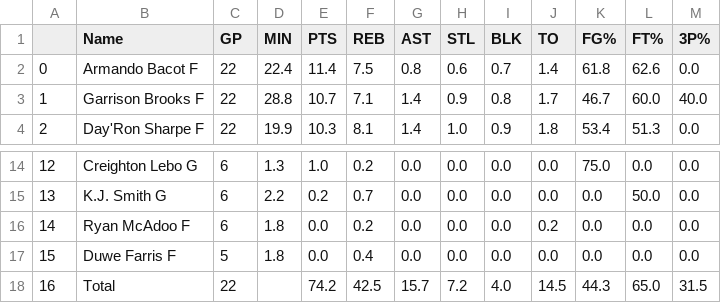
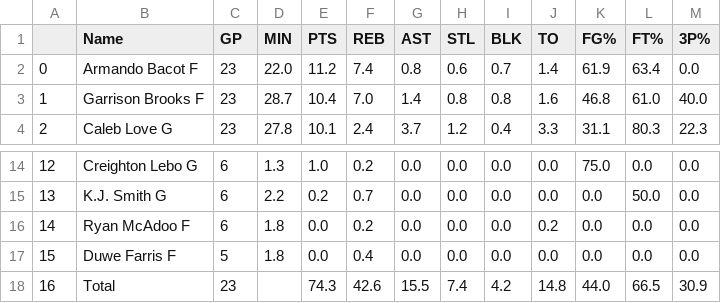
Before and after one commit to bdowd91/UNC_bball_data, a CSV file: player_avgs.csv, drawn as a sheet; only a part is shown, gaps mark what is left out; the diff covers the shown part only.

```diff
--- a/player_avgs.csv
+++ b/player_avgs.csv
@@ -1,4 +1,4 @@
 ,Name,GP,MIN,PTS,REB,AST,STL,BLK,TO,FG%,FT%,3P%
-0,Armando Bacot F,22,22.4,11.4,7.5,0.8,0.6,0.7,1.4,61.8,62.6,0.0
-1,Garrison Brooks F,22,28.8,10.7,7.1,1.4,0.9,0.8,1.7,46.7,60.0,40.0
-2,Day'Ron Sharpe F,22,19.9,10.3,8.1,1.4,1.0,0.9,1.8,53.4,51.3,0.0
+0,Armando Bacot F,23,22.0,11.2,7.4,0.8,0.6,0.7,1.4,61.9,63.4,0.0
+1,Garrison Brooks F,23,28.7,10.4,7.0,1.4,0.8,0.8,1.6,46.8,61.0,40.0
+2,Caleb Love G,23,27.8,10.1,2.4,3.7,1.2,0.4,3.3,31.1,80.3,22.3
@@ -17,2 +17,2 @@
 15,Duwe Farris F,5,1.8,0.0,0.4,0.0,0.0,0.0,0.0,0.0,0.0,0.0
-16,Total,22,,74.2,42.5,15.7,7.2,4.0,14.5,44.3,65.0,31.5
+16,Total,23,,74.3,42.6,15.5,7.4,4.2,14.8,44.0,66.5,30.9
```
Also changed, not shown: 61 edited cells elsewhere in this file, 1 other file.
